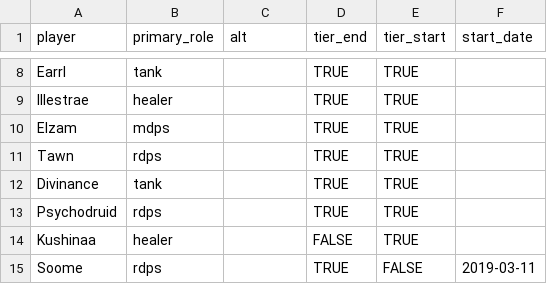
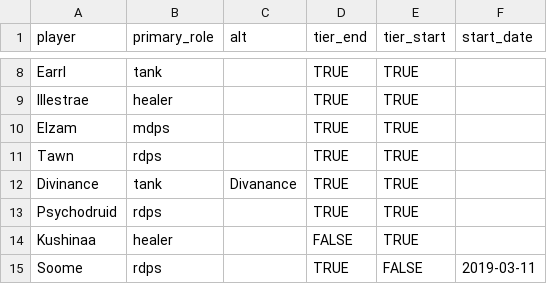
Before and after one commit to rebeccaebarnes/wow-analysis, a CSV file: player_list.csv, drawn as a sheet; only a part is shown, gaps mark what is left out; the diff names each change by its address in the sheet, - before the commit and + after, or states it on an @@ line.

Commit message:
fix: Add Divinance alt Divanance

```diff
--- a/player_list.csv
+++ b/player_list.csv
-C12 (alt): (empty)
+C12 (alt): Divanance
```
